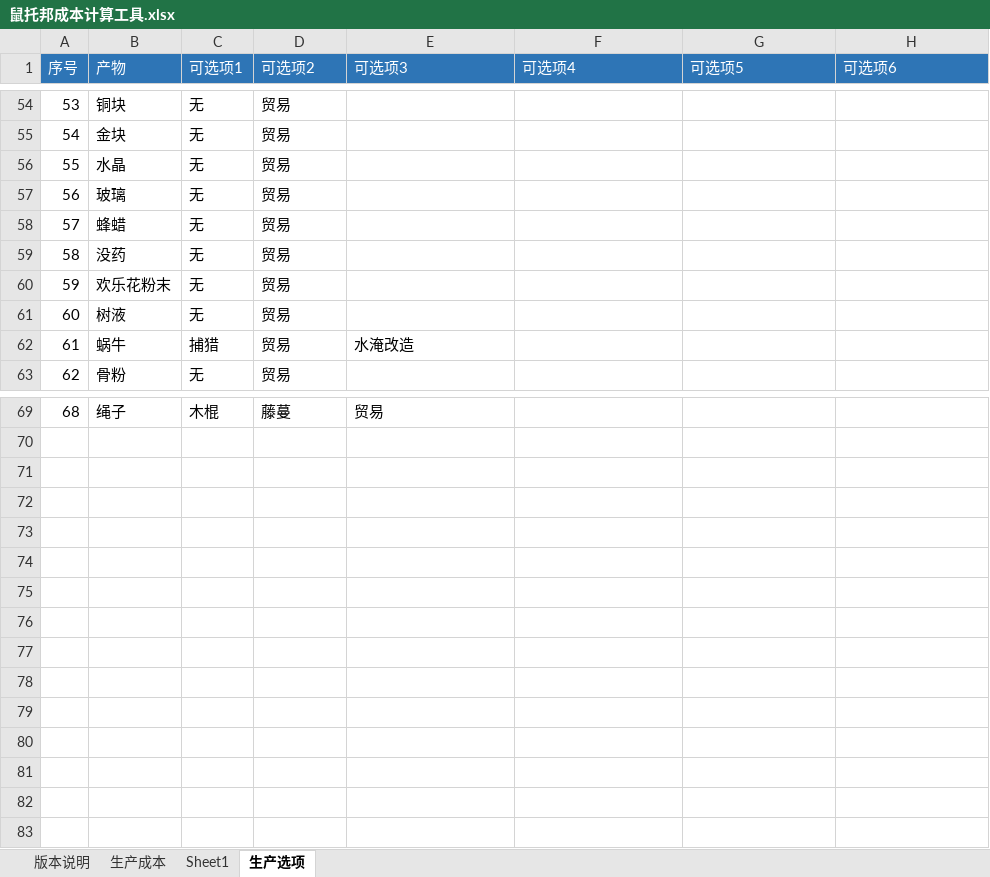
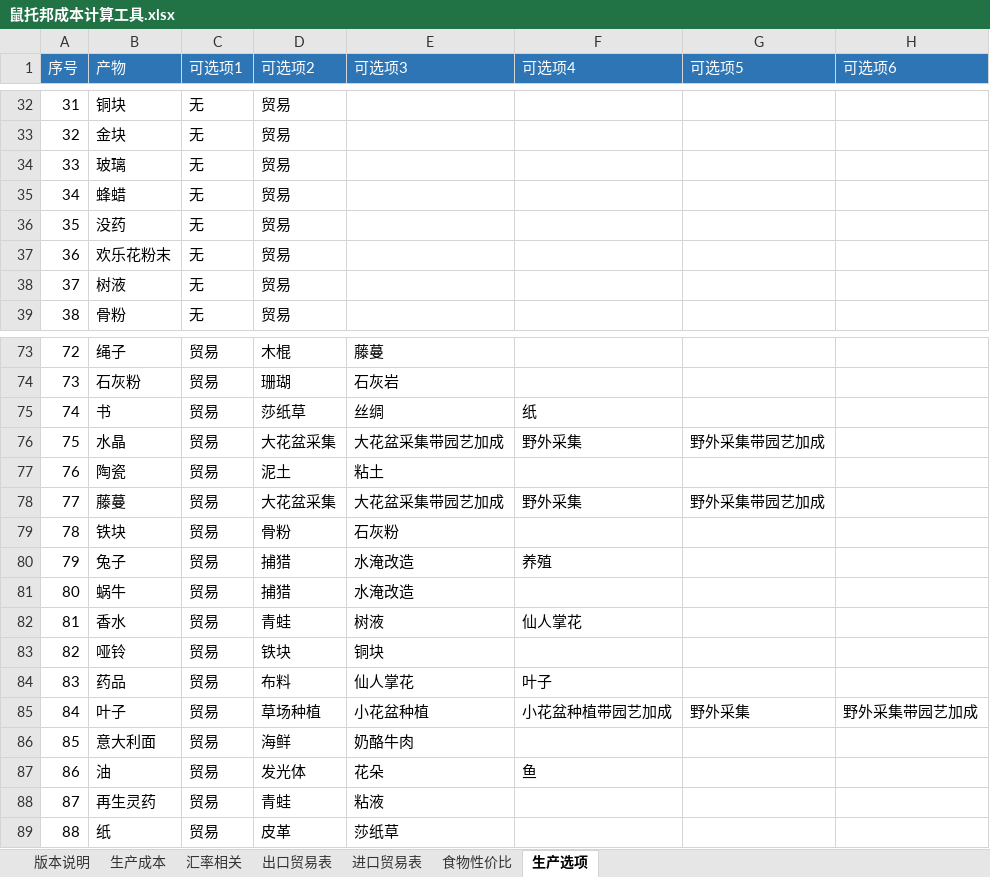
Before and after one commit to Karmel5950/NoteBook, an Excel workbook: 游戏相关/游戏笔记/鼠托邦/鼠托邦成本计算工具.xlsx, sheet 生产选项, drawn as a sheet; only a part is shown, gaps mark what is left out; values as stored, in another font and other column widths than the file's, no borders; conditional formats not drawn; removed rows and columns are numbered as before the commit, all else as after; the diff covers the shown part only; the diff names each change by its address in the sheet, - before the commit and + after, or states it on an @@ line.

```diff
--- a/游戏相关/游戏笔记/鼠托邦/鼠托邦成本计算工具.xlsx (sheet 生产选项)
+++ b/游戏相关/游戏笔记/鼠托邦/鼠托邦成本计算工具.xlsx (sheet 生产选项)
@@ sheet tab hidden: Sheet1 @@
+sheet tab: 汇率相关
+sheet tab: 出口贸易表
+sheet tab: 进口贸易表
+sheet tab: 食物性价比
@@ column A (序号) renumbered between rows 2 and 73 @@
-row 56: 55 | 水晶 | 无 | 贸易
-row 62: 61 | 蜗牛 | 捕猎 | 贸易 | 水淹改造
-C73 (可选项1): 木棍
+C73 (可选项1): 贸易
-D73 (可选项2): 藤蔓
+D73 (可选项2): 木棍
-E73 (可选项3): 贸易
+E73 (可选项3): 藤蔓
+row 74: 73 | 石灰粉 | 贸易 | 珊瑚 | 石灰岩
+row 75: 74 | 书 | 贸易 | 莎纸草 | 丝绸 | 纸
+row 76: 75 | 水晶 | 贸易 | 大花盆采集 | 大花盆采集带园艺加成 | 野外采集 | 野外采集带园艺加成
+row 77: 76 | 陶瓷 | 贸易 | 泥土 | 粘土
+row 78: 77 | 藤蔓 | 贸易 | 大花盆采集 | 大花盆采集带园艺加成 | 野外采集 | 野外采集带园艺加成
+row 79: 78 | 铁块 | 贸易 | 骨粉 | 石灰粉
+row 80: 79 | 兔子 | 贸易 | 捕猎 | 水淹改造 | 养殖
+row 81: 80 | 蜗牛 | 贸易 | 捕猎 | 水淹改造
+row 82: 81 | 香水 | 贸易 | 青蛙 | 树液 | 仙人掌花
+row 83: 82 | 哑铃 | 贸易 | 铁块 | 铜块
+row 84: 83 | 药品 | 贸易 | 布料 | 仙人掌花 | 叶子
+row 85: 84 | 叶子 | 贸易 | 草场种植 | 小花盆种植 | 小花盆种植带园艺加成 | 野外采集 | 野外采集带园艺加成
+row 86: 85 | 意大利面 | 贸易 | 海鲜 | 奶酪牛肉
+row 87: 86 | 油 | 贸易 | 发光体 | 花朵 | 鱼
+row 88: 87 | 再生灵药 | 贸易 | 青蛙 | 粘液
+row 89: 88 | 纸 | 贸易 | 皮革 | 莎纸草
```
Also changed, not shown: 28 added rows and 22 removed rows elsewhere in this sheet, sheet 生产成本, formulas that keep their value, hidden cells, 1 other file.
